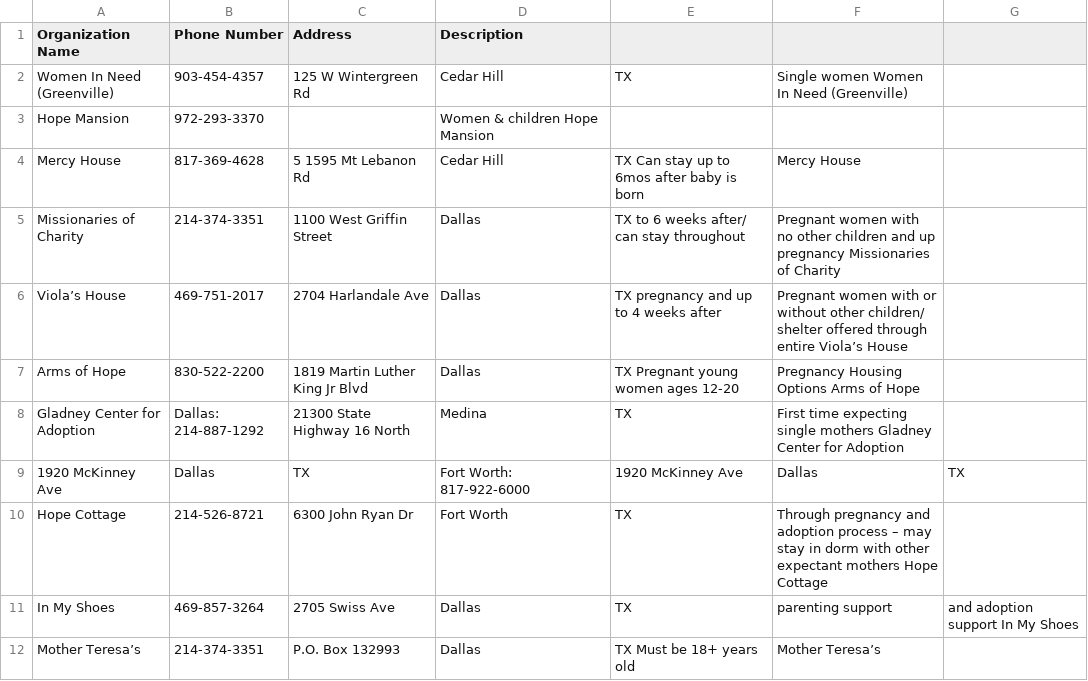
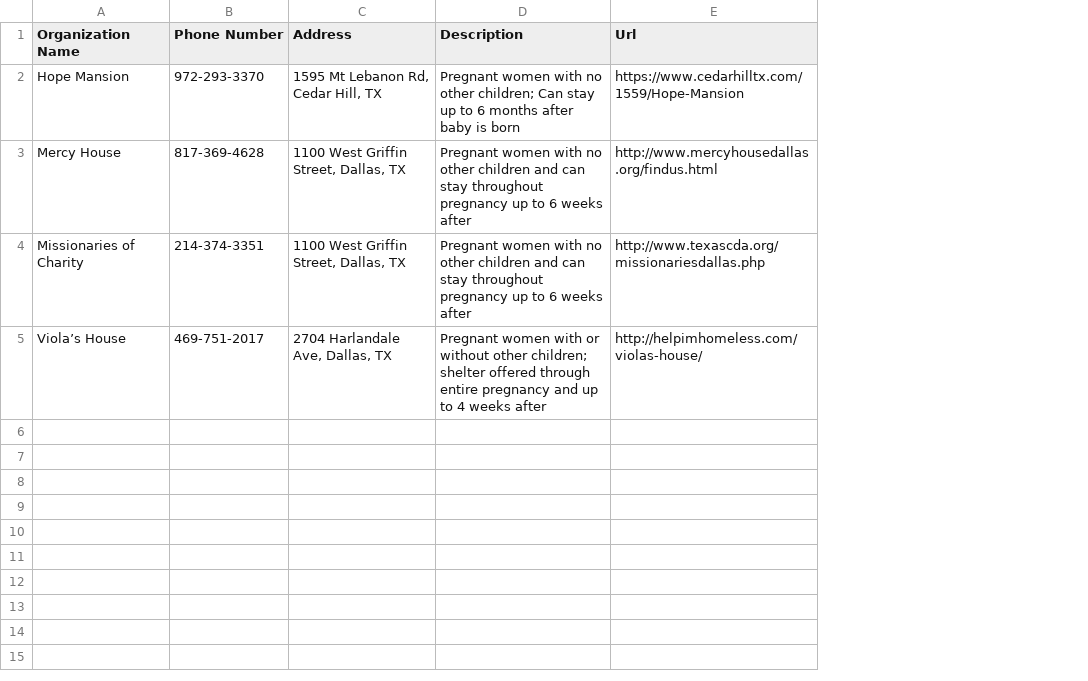
Before and after one commit to UTDallasEPICS/Hope-Restored-Community-Information-Module, a CSV file: utils/data/Family_Resource/Maternity_Emergency_Shelters.csv, drawn as a sheet; removed rows and columns are numbered as before the commit, all else as after; the diff names each change by its address in the sheet, - before the commit and + after, or states it on an @@ line.

```diff
--- a/utils/data/Family_Resource/Maternity_Emergency_Shelters.csv
+++ b/utils/data/Family_Resource/Maternity_Emergency_Shelters.csv
-column E, rows 4-6: TX Can stay up to 6mos after baby is born | TX to 6 weeks after/ can stay throughout | TX pregnancy and up to 4 weeks after
-column F, rows 4-6: Mercy House | Pregnant women with no other children and up pregnancy Missionaries of Charity | Pregnant women with or without other children/ shelter offered through entire Viola’s House
-column G, empty
+column E (Url), rows 2-5: https://www.cedarhilltx.com/1559/Hope-Mansion | http://www.mercyhousedallas.org/findus.html | http://www.texascda.org/missionariesdallas.php | http://helpimhomeless.com/violas-house/
-row 2: Women In Need (Greenville) | 903-454-4357 | 125 W Wintergreen Rd | Cedar Hill | TX | Single women Women In Need (Greenville)
-C2 (Address): (empty)
+C2 (Address): 1595 Mt Lebanon Rd, Cedar Hill, TX
-D2 (Description): Women & children Hope Mansion
+D2 (Description): Pregnant women with no other children; Can stay up to 6 months after baby is born
-C3 (Address): 5 1595 Mt Lebanon Rd
+C3 (Address): 1100 West Griffin Street, Dallas, TX
-D3 (Description): Cedar Hill
+D3 (Description): Pregnant women with no other children and can stay throughout pregnancy up to 6 weeks after
-C4 (Address): 1100 West Griffin Street
+C4 (Address): 1100 West Griffin Street, Dallas, TX
-D4 (Description): Dallas
+D4 (Description): Pregnant women with no other children and can stay throughout pregnancy up to 6 weeks after
-C5 (Address): 2704 Harlandale Ave
+C5 (Address): 2704 Harlandale Ave, Dallas, TX
-D5 (Description): Dallas
+D5 (Description): Pregnant women with or without other children; shelter offered through entire pregnancy and up to 4 weeks after
-row 7: Arms of Hope | 830-522-2200 | 1819 Martin Luther King Jr Blvd | Dallas | TX Pregnant young women ages 12-20 | Pregnancy Housing Options Arms of Hope
-row 8: Gladney Center for Adoption | Dallas: 214-887-1292 | 21300 State Highway 16 North | Medina | TX | First time expecting single mothers Gladney Center for Adoption
-row 9: 1920 McKinney Ave | Dallas | TX | Fort Worth: 817-922-6000 | 1920 McKinney Ave | Dallas | TX
-row 10: Hope Cottage | 214-526-8721 | 6300 John Ryan Dr | Fort Worth | TX | Through pregnancy and adoption process – may stay in dorm with other expectant mothers Hope Cottage
-row 11: In My Shoes | 469-857-3264 | 2705 Swiss Ave | Dallas | TX | parenting support | and adoption support In My Shoes
-row 12: Mother Teresa’s | 214-374-3351 | P.O. Box 132993 | Dallas | TX Must be 18+ years old | Mother Teresa’s
```
Also changed, not shown: utils/data/Family_Resource/Crisis.csv, utils/data/Family_Resource/Emergency_Shelters.csv, 8 other files.
